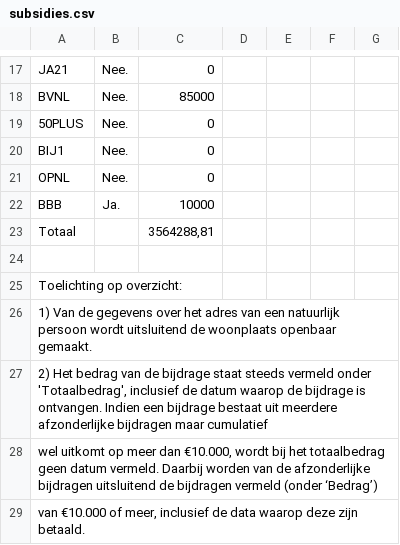
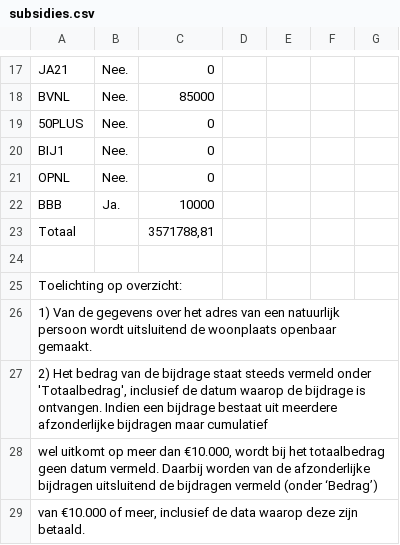
Before and after one commit to openstate/ro-pp-subsidies, a CSV file: subsidies.csv, drawn as a sheet; only a part is shown, gaps mark what is left out; the diff covers the shown part only.

```diff
--- a/subsidies.csv
+++ b/subsidies.csv
@@ -22,3 +22,3 @@ OPNL,Nee.,0,,,,
 BBB,Ja.,10000,,,,
-Totaal,,"3564288,81",,,,
+Totaal,,"3571788,81",,,,
 ,,,,,,
```
Also changed, not shown: 3 added rows, 1 removed row and 4 edited cells elsewhere in this file.
